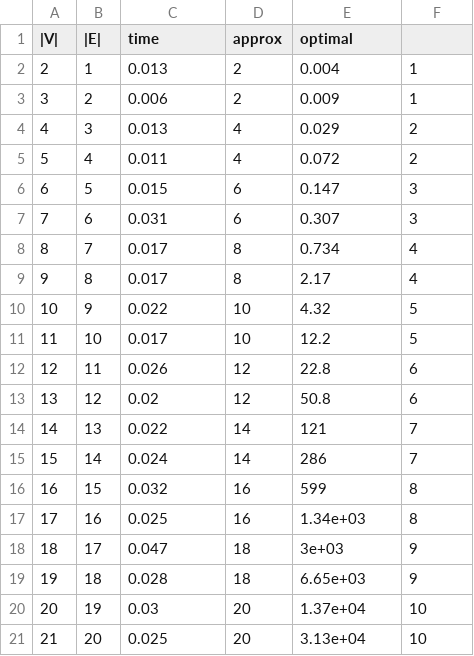
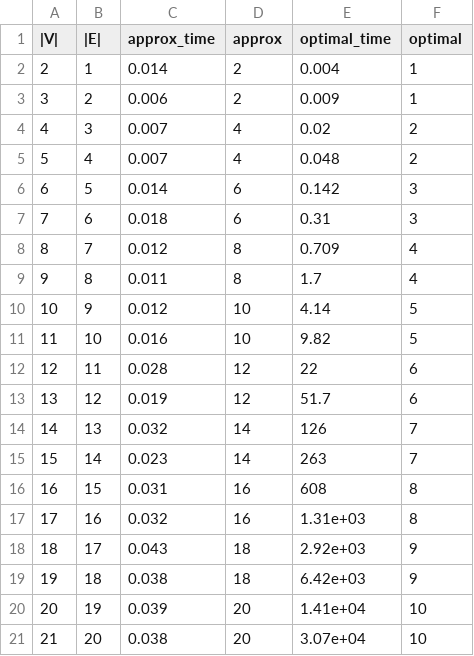
Before and after one commit to wh4tsername/computational-complexity, a CSV file: logs/corner.csv, drawn as a sheet.

```diff
--- a/logs/corner.csv
+++ b/logs/corner.csv
@@ -1,21 +1,21 @@
-|V|	|E|	time	approx	optimal
-2	1	0.013	2	0.004	1
+|V|	|E|	approx_time	approx	optimal_time	optimal
+2	1	0.014	2	0.004	1
 3	2	0.006	2	0.009	1
-4	3	0.013	4	0.029	2
-5	4	0.011	4	0.072	2
-6	5	0.015	6	0.147	3
-7	6	0.031	6	0.307	3
-8	7	0.017	8	0.734	4
-9	8	0.017	8	2.17	4
-10	9	0.022	10	4.32	5
-11	10	0.017	10	12.2	5
-12	11	0.026	12	22.8	6
-13	12	0.02	12	50.8	6
-14	13	0.022	14	121	7
-15	14	0.024	14	286	7
-16	15	0.032	16	599	8
-17	16	0.025	16	1.34e+03	8
-18	17	0.047	18	3e+03	9
-19	18	0.028	18	6.65e+03	9
-20	19	0.03	20	1.37e+04	10
-21	20	0.025	20	3.13e+04	10
+4	3	0.007	4	0.02	2
+5	4	0.007	4	0.048	2
+6	5	0.014	6	0.142	3
+7	6	0.018	6	0.31	3
+8	7	0.012	8	0.709	4
+9	8	0.011	8	1.7	4
+10	9	0.012	10	4.14	5
+11	10	0.016	10	9.82	5
+12	11	0.028	12	22	6
+13	12	0.019	12	51.7	6
+14	13	0.032	14	126	7
+15	14	0.023	14	263	7
+16	15	0.031	16	608	8
+17	16	0.032	16	1.31e+03	8
+18	17	0.043	18	2.92e+03	9
+19	18	0.038	18	6.42e+03	9
+20	19	0.039	20	1.41e+04	10
+21	20	0.038	20	3.07e+04	10
```
Also changed, not shown: logs/random1.csv, logs/random2.csv, 2 other files.
